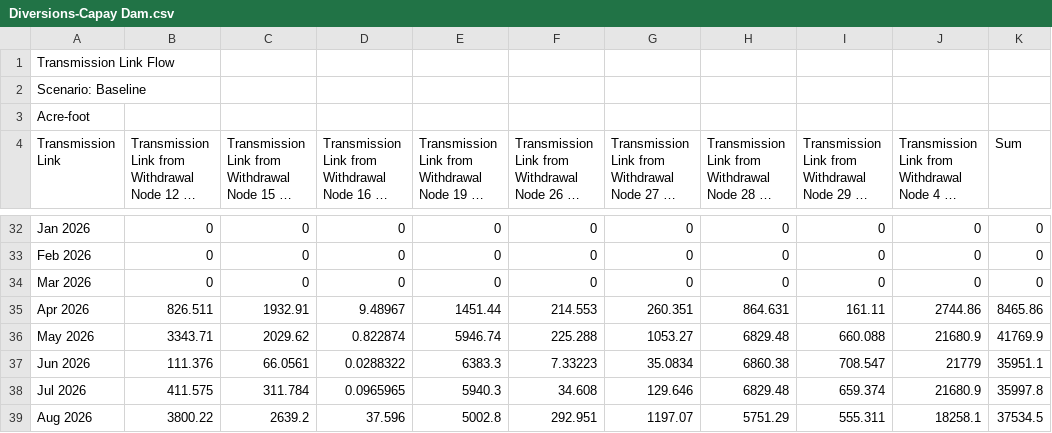
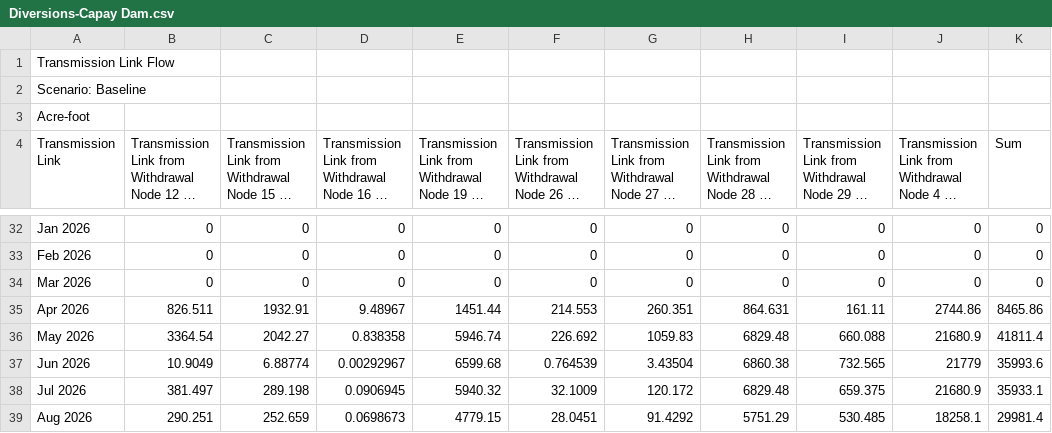
Before and after one commit to samarasaquib00/Yolo-County-Forecasting, a CSV file: Data/Diversions-Capay Dam.csv, drawn as a sheet; only a part is shown, gaps mark what is left out; long unchanged cells end in …; the diff covers the shown part only.

```diff
--- a/Data/Diversions-Capay Dam.csv
+++ b/Data/Diversions-Capay Dam.csv
@@ -35,5 +35,5 @@ Acre-foot
 "Apr 2026",826.511,1932.91,9.48967,1451.44,214.553,260.351,864.631,161.11,2744.86,8465.86
-"May 2026",3343.71,2029.62,0.822874,5946.74,225.288,1053.27,6829.48,660.088,21680.9,41769.9
-"Jun 2026",111.376,66.0561,0.0288322,6383.3,7.33223,35.0834,6860.38,708.547,21779,35951.1
-"Jul 2026",411.575,311.784,0.0965965,5940.3,34.608,129.646,6829.48,659.374,21680.9,35997.8
-"Aug 2026",3800.22,2639.2,37.596,5002.8,292.951,1197.07,5751.29,555.311,18258.1,37534.5
+"May 2026",3364.54,2042.27,0.838358,5946.74,226.692,1059.83,6829.48,660.088,21680.9,41811.4
+"Jun 2026",10.9049,6.88774,0.00292967,6599.68,0.764539,3.43504,6860.38,732.565,21779,35993.6
+"Jul 2026",381.497,289.198,0.0906945,5940.32,32.1009,120.172,6829.48,659.375,21680.9,35933.1
+"Aug 2026",290.251,252.659,0.0698673,4779.15,28.0451,91.4292,5751.29,530.485,18258.1,29981.4
```
Also changed, not shown: 71 edited cells elsewhere in this file, Data/Diversions-West Adams Canal.csv, Data/Precipitation-Davis catch Monthly.csv, 31 other files.
